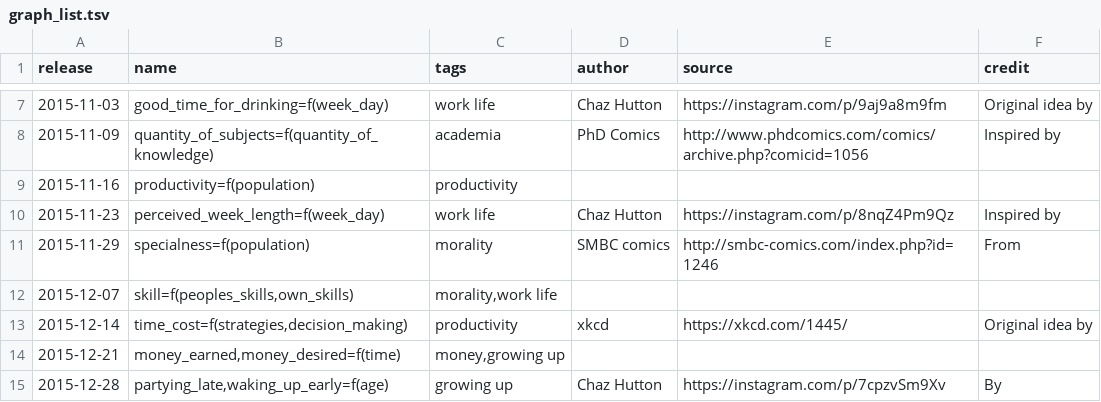
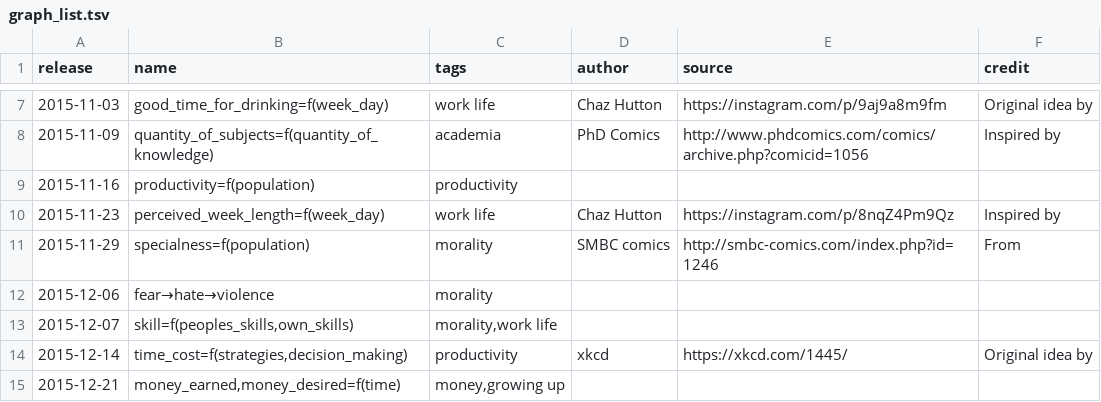
Before and after one commit to Sheraff/whiteboard-comics, a TSV file: graph_list.tsv, drawn as a sheet; only a part is shown, gaps mark what is left out; the shorter side is filled out with more unchanged rows; the diff names each change by its address in the sheet, - before the commit and + after, or states it on an @@ line.

Commit message:
special graph because of the news

```diff
--- a/graph_list.tsv
+++ b/graph_list.tsv
+row 12: 2015-12-06 | fear→hate→violence | morality
```
Also changed, not shown: 3 other files.
